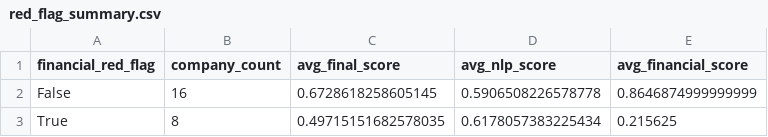
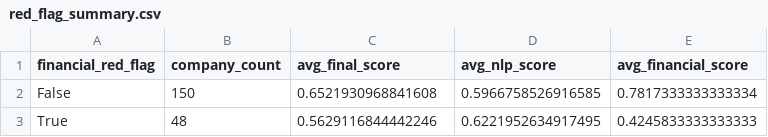
Before and after one commit to diegouriber/LBO-Machine, a CSV file: reports/tables/red_flag_summary.csv, drawn as a sheet.

```diff
--- a/reports/tables/red_flag_summary.csv
+++ b/reports/tables/red_flag_summary.csv
@@ -1,3 +1,3 @@
 financial_red_flag,company_count,avg_final_score,avg_nlp_score,avg_financial_score
-False,16,0.6728618258605145,0.5906508226578778,0.8646874999999999
-True,8,0.49715151682578035,0.6178057383225434,0.215625
+False,150,0.6521930968841608,0.5966758526916585,0.7817333333333334
+True,48,0.5629116844442246,0.6221952634917495,0.4245833333333333
```
Also changed, not shown: reports/tables/sector_summary.csv, reports/tables/top_25_candidates.csv, 11 other files.
